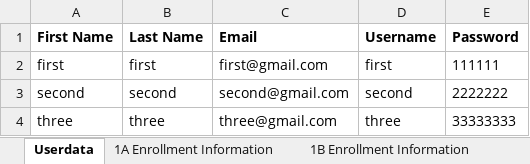
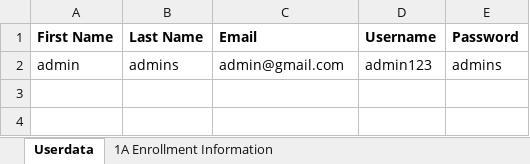
Before and after one commit to Uriyann/Finals_Project_Collab, an Excel workbook: user_account_data.xlsx, sheet Userdata, drawn as a sheet; values as stored, in another font and other column widths than the file's, no borders; removed rows and columns are numbered as before the commit, all else as after; the diff names each change by its address in the sheet, - before the commit and + after, or states it on an @@ line.

```diff
--- a/user_account_data.xlsx (sheet Userdata)
+++ b/user_account_data.xlsx (sheet Userdata)
-sheet tab: 1B Enrollment Information
-row 2: first | first | first@gmail.com | first | 111111
-row 3: second | second | second@gmail.com | second | 2222222
-row 4: three | three | three@gmail.com | three | 33333333
+row 2: admin | admins | admin@gmail.com | admin123 | admins
```
Also changed, not shown: sheet 1A Enrollment Information, other sheet tabs, 6 other files.
